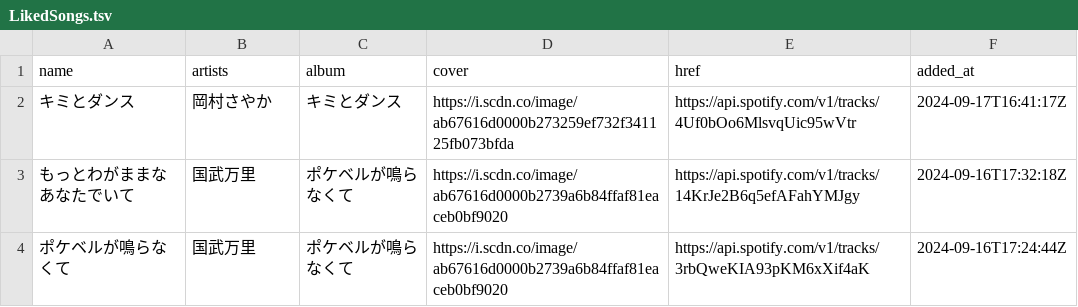
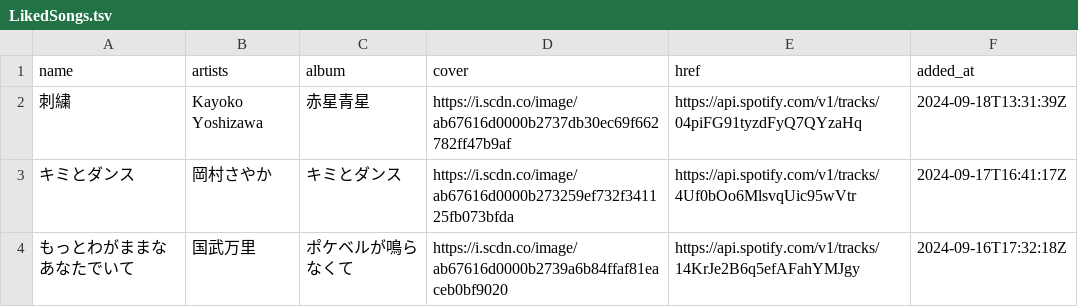
Before and after one commit to nyok/MySpotifyLikedSongs, a TSV file: LikedSongs/LikedSongs.tsv, drawn as a sheet; only a part is shown; the shorter side is filled out with more unchanged rows; the diff names each change by its address in the sheet, - before the commit and + after, or states it on an @@ line.

Commit message:
New songs (Automatic update)

```diff
--- a/LikedSongs/LikedSongs.tsv
+++ b/LikedSongs/LikedSongs.tsv
+row 2: 刺繍 | Kayoko Yoshizawa | 赤星青星 | https://i.scdn.co/image/ab67616d0000b2737db30ec69f662782ff47b9af | https://api.spotify.com/v1/tracks/04piFG91tyzdFyQ7QYzaHq | 2024-09-18T13:31:39Z
```
